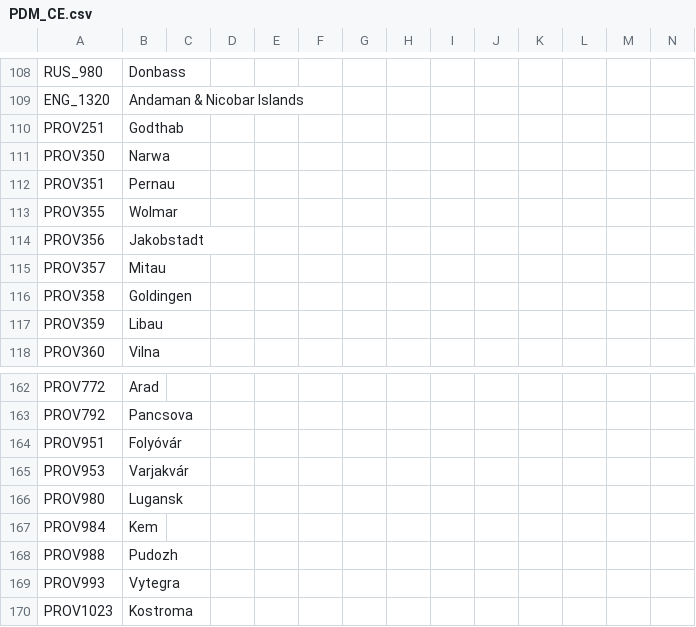
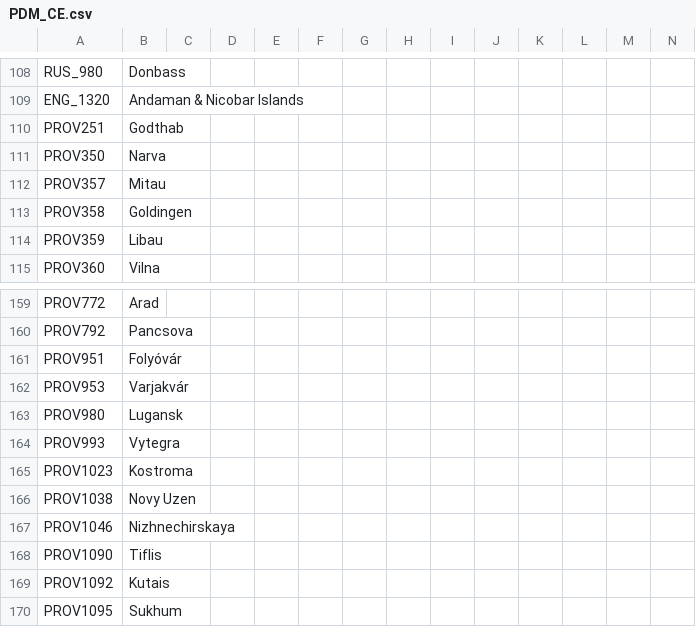
Before and after one commit to Don-Keiser/Kui-Oosel-Saabub, a CSV file: KOS/localisation/PDM_CE.csv, drawn as a sheet; only a part is shown, gaps mark what is left out; the shorter side is filled out with more unchanged rows.

```diff
--- a/KOS/localisation/PDM_CE.csv
+++ b/KOS/localisation/PDM_CE.csv
@@ -110,6 +110,3 @@ ENG_1320;Andaman & Nicobar Islands;;;;;;;;;;;;;
 PROV251;Godthab;;;;;;;;;;;;;
-PROV350;Narwa;;;;;;;;;;;;;
-PROV351;Pernau;;;;;;;;;;;;;
-PROV355;Wolmar;;;;;;;;;;;;;
-PROV356;Jakobstadt;;;;;;;;;;;;;
+PROV350;Narva;;;;;;;;;;;;;
 PROV357;Mitau;;;;;;;;;;;;;
@@ -166,4 +163,2 @@ PROV953;Varjakvár;;;;;;;;;;;;;
 PROV980;Lugansk;;;;;;;;;;;;;
-PROV984;Kem;;;;;;;;;;;;;
-PROV988;Pudozh;;;;;;;;;;;;;
 PROV993;Vytegra;;;;;;;;;;;;;
```
Also changed, not shown: KOS/localisation/00_HPM_map.csv, KOS/localisation/beta1.csv, 2 other files.
